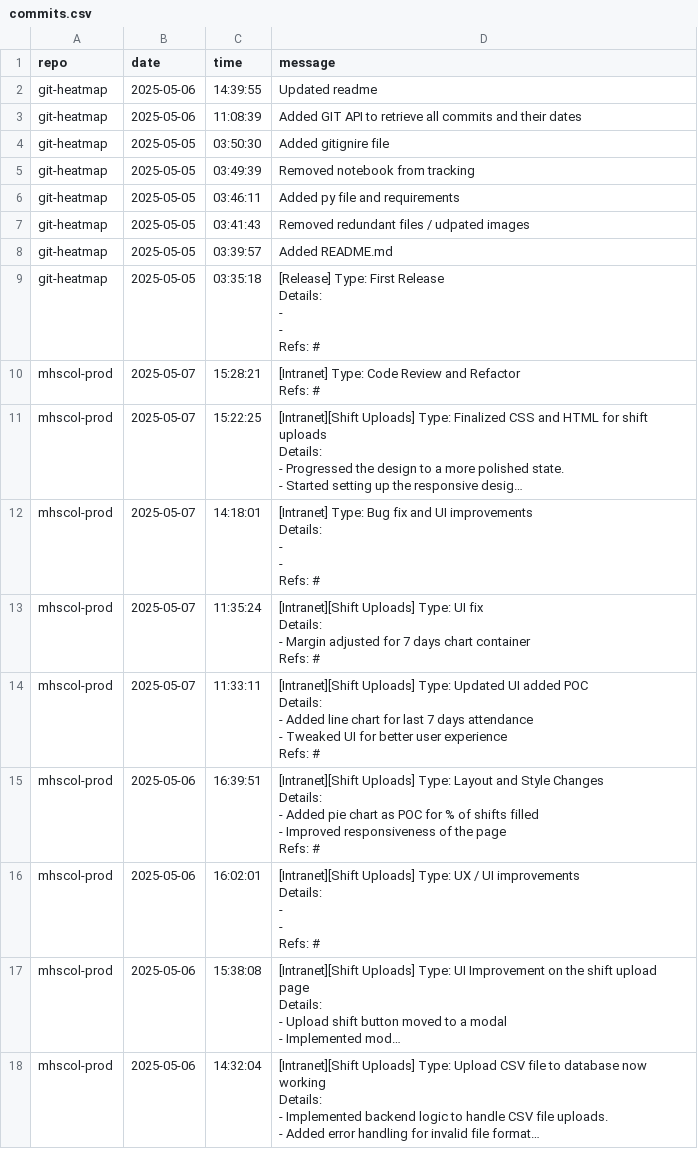
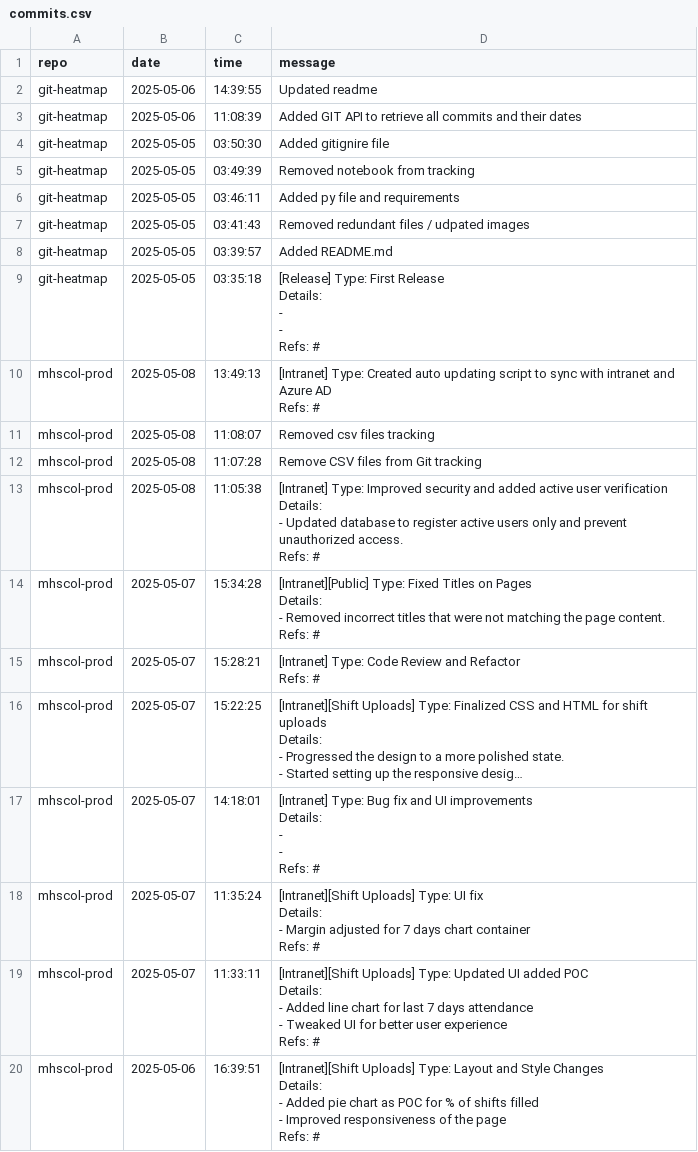
Before and after one commit to Cris2907/git-heatmap, a CSV file: commits.csv, drawn as a sheet; only a part is shown; the shorter side is filled out with more unchanged rows; long unchanged cells end in …; ↵ is a line break in a cell; the diff names each change by its address in the sheet, - before the commit and + after, or states it on an @@ line.

Commit message:
[Intranet] Type: Minor fixes
Details:
-
-

Refs: #

```diff
--- a/commits.csv
+++ b/commits.csv
+row 10: mhscol-prod | 2025-05-08 | 13:49:13 | [Intranet] Type: Created auto updating script to sync with intranet and Azure AD ↵ Refs: #
+row 11: mhscol-prod | 2025-05-08 | 11:08:07 | Removed csv files tracking
+row 12: mhscol-prod | 2025-05-08 | 11:07:28 | Remove CSV files from Git tracking
+row 13: mhscol-prod | 2025-05-08 | 11:05:38 | [Intranet] Type: Improved security and added active user verification ↵ Details: ↵ - Updated database to register active users only and prevent unauthorized access. ↵ Refs: #
+row 14: mhscol-prod | 2025-05-07 | 15:34:28 | [Intranet][Public] Type: Fixed Titles on Pages ↵ Details: ↵ - Removed incorrect titles that were not matching the page content. ↵ Refs: #
```
Also changed, not shown: commits_by_date_processed.csv, 1 other file.
